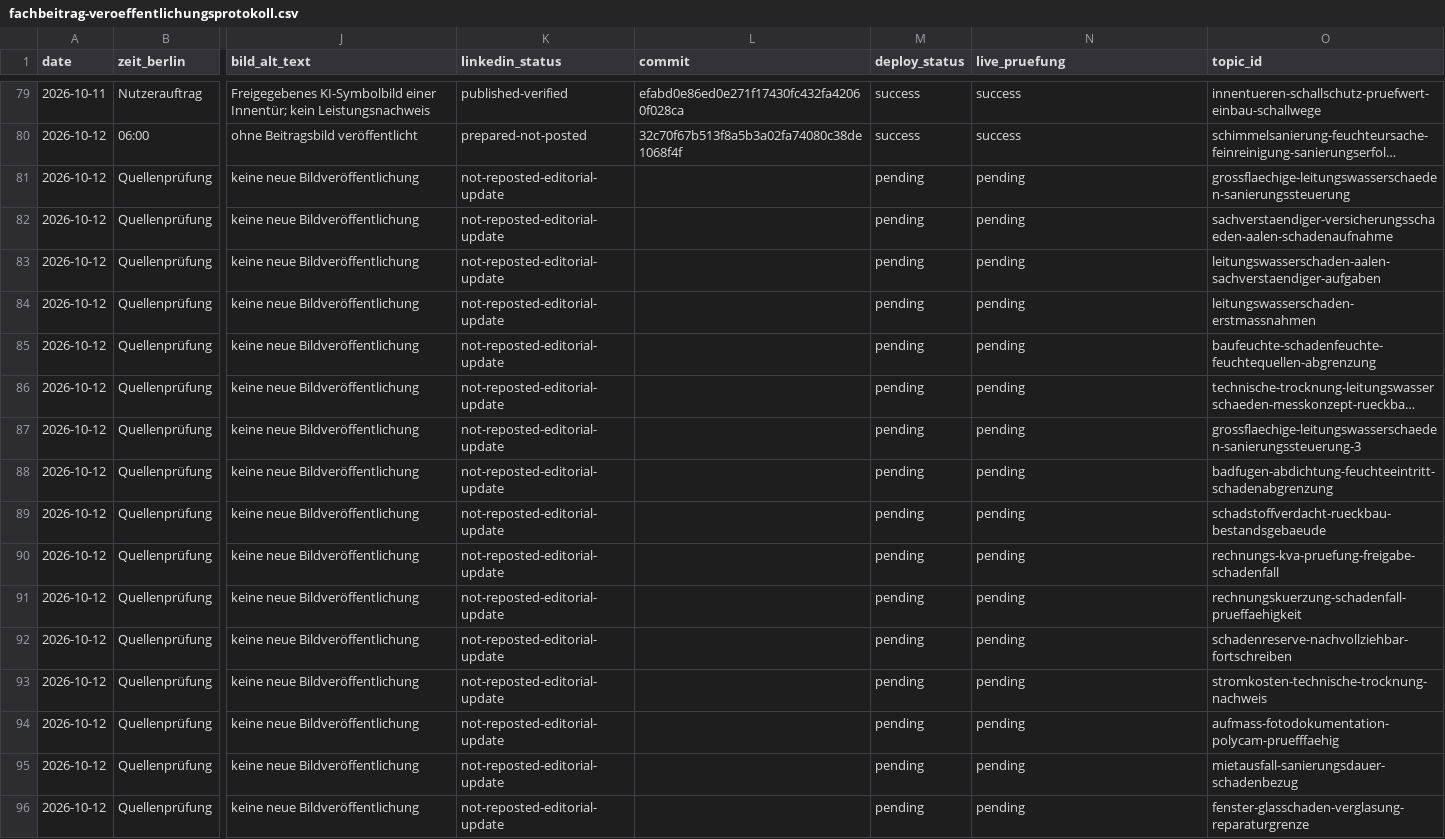
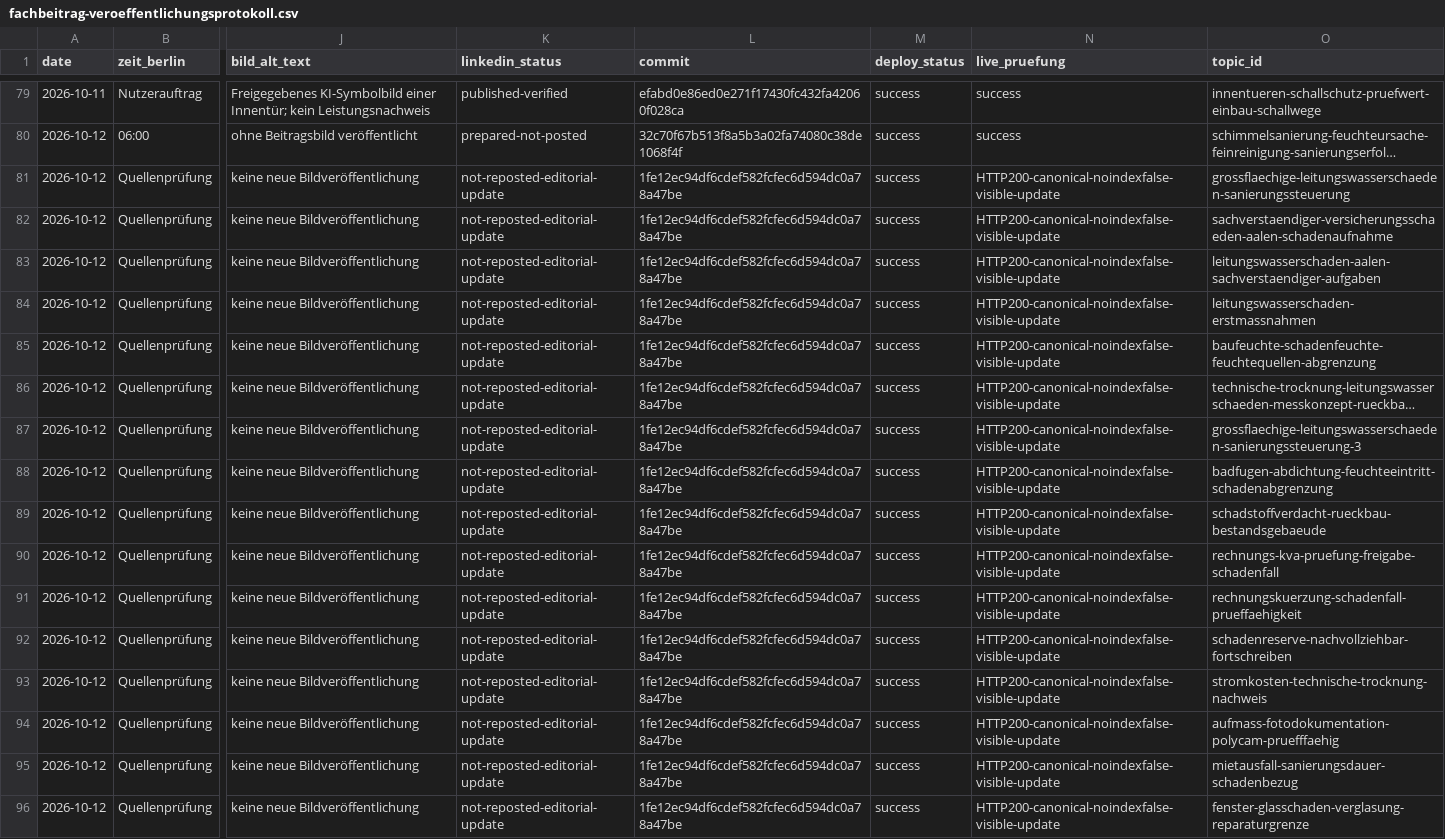
Before and after one commit to Chris-GD13/sv-netzwerk, a CSV file: sv-netzwerk/docs/fachbeitrag-veroeffentlichungsprotokoll.csv, drawn as a sheet; only a part is shown, gaps mark what is left out; long unchanged cells end in …; the diff names each change by its address in the sheet, - before the commit and + after, or states it on an @@ line.

Commit message:
docs: bestätigte Live-Prüfung und Bestandsnachträge 2026-10-12 [skip ci]

```diff
--- a/sv-netzwerk/docs/fachbeitrag-veroeffentlichungsprotokoll.csv
+++ b/sv-netzwerk/docs/fachbeitrag-veroeffentlichungsprotokoll.csv
-L81:L96 (commit): (empty)
+L81:L96 (commit): 1fe12ec94df6cdef582fcfec6d594dc0a78a47be
-M81:M96 (deploy_status): pending
+M81:M96 (deploy_status): success
-N81:N96 (live_pruefung): pending
+N81:N96 (live_pruefung): HTTP200-canonical-noindexfalse-visible-update
```
Also changed, not shown: 5 other files.
